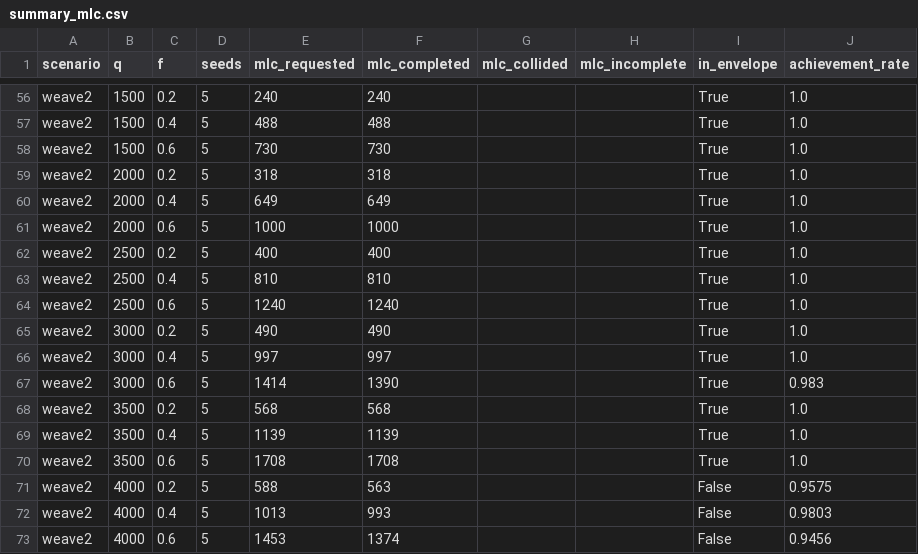
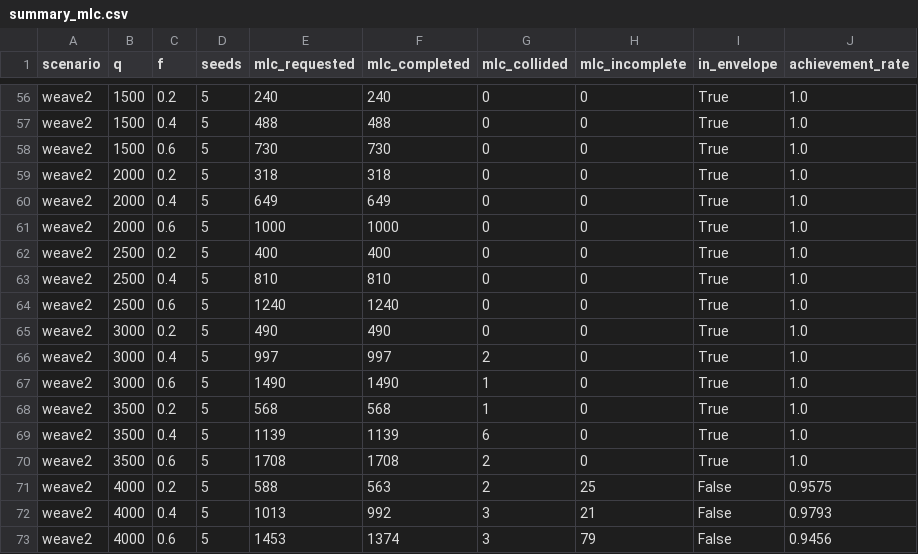
Before and after one commit to TaikiKunimoto/cav-cooperative-lc, a CSV file: scripts/eval/out/summary_mlc.csv, drawn as a sheet; only a part is shown, gaps mark what is left out; the diff covers the shown part only; the diff names each change by its address in the sheet, - before the commit and + after, or states it on an @@ line.

```diff
--- a/scripts/eval/out/summary_mlc.csv
+++ b/scripts/eval/out/summary_mlc.csv
-G56:G65 (mlc_collided): (empty)
+G56:G65 (mlc_collided): 0
-H56:H70 (mlc_incomplete): (empty)
+H56:H70 (mlc_incomplete): 0
-G66 (mlc_collided): (empty)
+G66 (mlc_collided): 2
-E67 (mlc_requested): 1414
+E67 (mlc_requested): 1490
-F67 (mlc_completed): 1390
+F67 (mlc_completed): 1490
-G67:G68 (mlc_collided): (empty)
+G67:G68 (mlc_collided): 1
-J67 (achievement_rate): 0.983
+J67 (achievement_rate): 1.0
-G69 (mlc_collided): (empty)
+G69 (mlc_collided): 6
-G70:G71 (mlc_collided): (empty)
+G70:G71 (mlc_collided): 2
-H71 (mlc_incomplete): (empty)
+H71 (mlc_incomplete): 25
-F72 (mlc_completed): 993
+F72 (mlc_completed): 992
-G72:G73 (mlc_collided): (empty)
+G72:G73 (mlc_collided): 3
-H72 (mlc_incomplete): (empty)
+H72 (mlc_incomplete): 21
-J72 (achievement_rate): 0.9803
+J72 (achievement_rate): 0.9793
-H73 (mlc_incomplete): (empty)
+H73 (mlc_incomplete): 79
```
Also changed, not shown: 114 edited cells elsewhere in this file, scripts/eval/out/summary_long.csv, scripts/eval/out/summary_robustness.csv, 10 other files.
